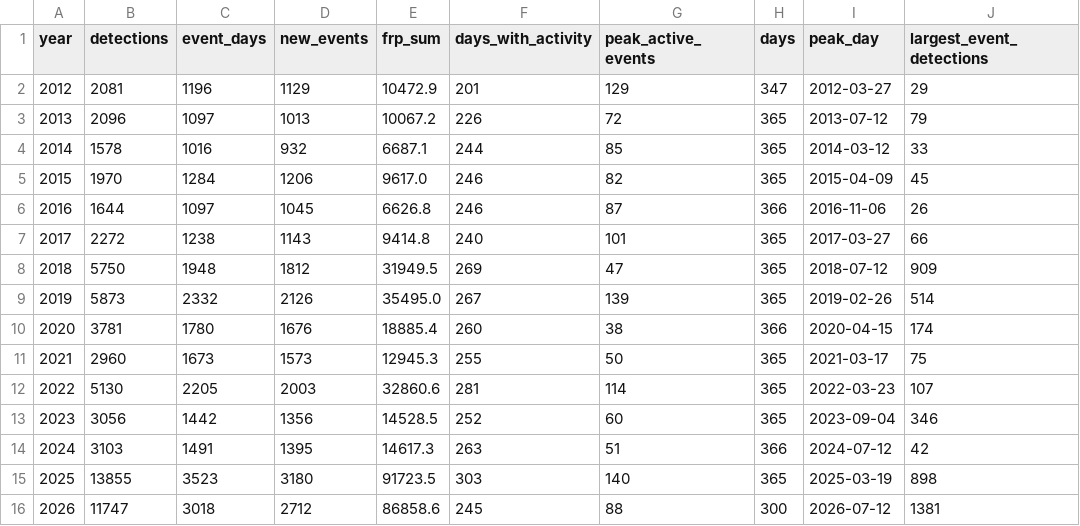
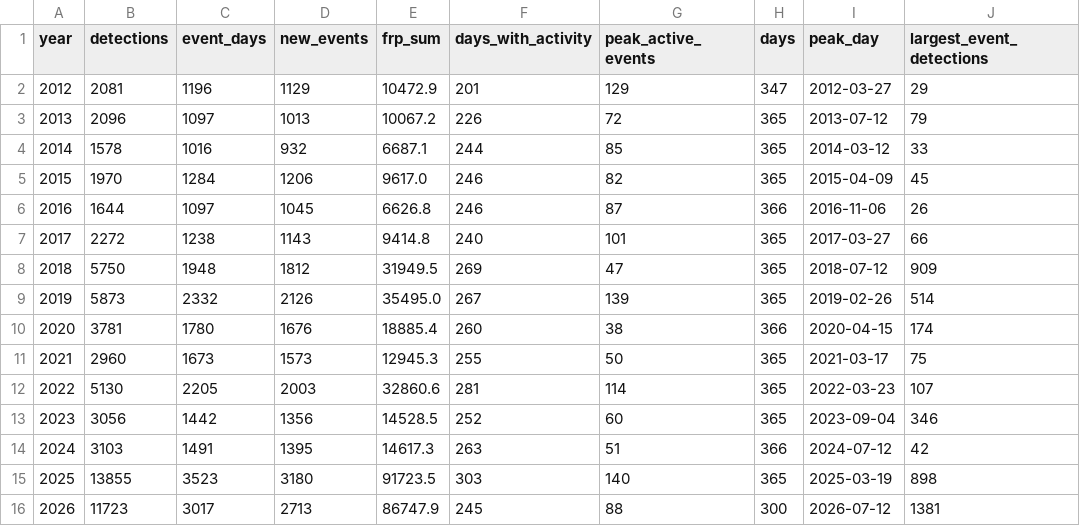
Before and after one commit to turtlestacker/uk-wildfire-satellite, a CSV file: data/processed/annual.csv, drawn as a sheet; only a part is shown; the diff names each change by its address in the sheet, - before the commit and + after, or states it on an @@ line.

```diff
--- a/data/processed/annual.csv
+++ b/data/processed/annual.csv
-B16 (detections): 11747
+B16 (detections): 11723
-C16 (event_days): 3018
+C16 (event_days): 3017
-D16 (new_events): 2712
+D16 (new_events): 2713
-E16 (frp_sum): 86858.6
+E16 (frp_sum): 86747.9
```
Also changed, not shown: data/processed/daily.csv, data/processed/monthly.csv, 18 other files.
